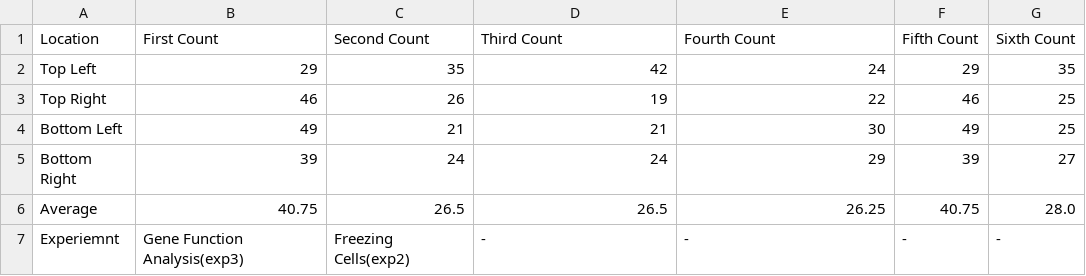
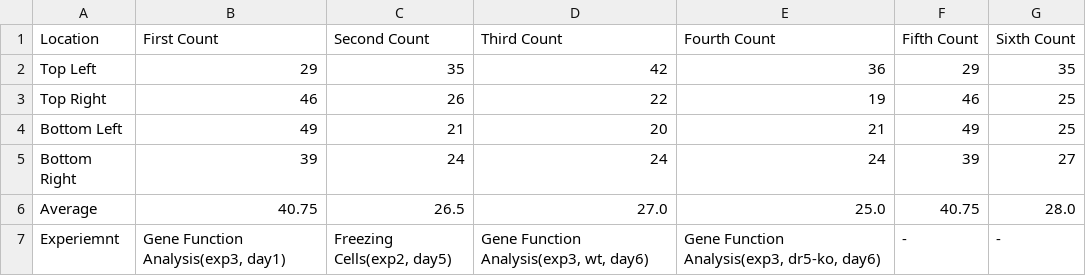
Before and after one commit to LoqmanSamani/tech-bio, a CSV file: cell-stress/exp2/counted-cells.csv, drawn as a sheet.

```diff
--- a/cell-stress/exp2/counted-cells.csv
+++ b/cell-stress/exp2/counted-cells.csv
@@ -1,7 +1,7 @@
 Location,First Count,Second Count,Third Count,Fourth Count,Fifth Count,Sixth Count
-Top Left,29,35,42,24,29,35
-Top Right,46,26,19,22,46,25
-Bottom Left,49,21,21,30,49,25
-Bottom Right,39,24,24,29,39,27
-Average,40.75,26.5,26.5,26.25,40.75,28.0
-Experiemnt,Gene Function Analysis(exp3),Freezing Cells(exp2),-,-,-,-
+Top Left,29,35,42,36,29,35
+Top Right,46,26,22,19,46,25
+Bottom Left,49,21,20,21,49,25
+Bottom Right,39,24,24,24,39,27
+Average,40.75,26.5,27.0,25.0,40.75,28.0
+Experiemnt,"Gene Function Analysis(exp3, day1)","Freezing Cells(exp2, day5)","Gene Function Analysis(exp3, wt, day6)","Gene Function Analysis(exp3, dr5-ko, day6)",-,-
```
Also changed, not shown: 3 other files.
